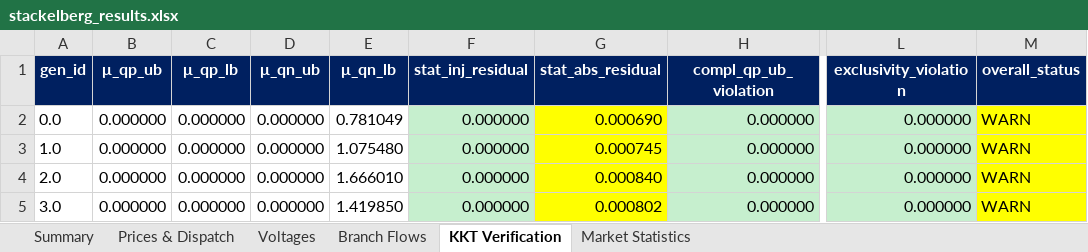
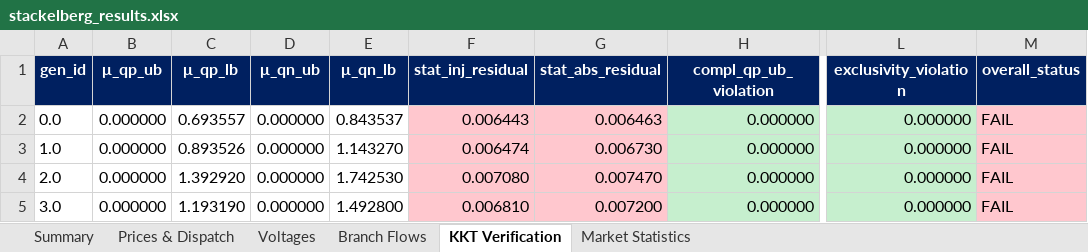
Before and after one commit to nospa62/Stackelberg_MPEC, an Excel workbook: output/stackelberg_results.xlsx, sheet KKT Verification, drawn as a sheet; only a part is shown, gaps mark what is left out; values as stored, in another font and other column widths than the file's, no borders; the diff names each change by its address in the sheet, - before the commit and + after, or states it on an @@ line.

```diff
--- a/output/stackelberg_results.xlsx (sheet KKT Verification)
+++ b/output/stackelberg_results.xlsx (sheet KKT Verification)
-C2 (μ_qp_lb): 0.000000
+C2 (μ_qp_lb): 0.693557
-E2 (μ_qn_lb): 0.781049
+E2 (μ_qn_lb): 0.843537
-F2 (stat_inj_residual): 0.000000
+F2 (stat_inj_residual): 0.006443
-F2:F5 fill: #C6EFCE
+F2:F5 fill: #FFC7CE
-G2 (stat_abs_residual): 0.000690
+G2 (stat_abs_residual): 0.006463
-G2:G5 fill: #FFFF00
+G2:G5 fill: #FFC7CE
-M2:M5 (overall_status): WARN
+M2:M5 (overall_status): FAIL
-M2:M5 fill: #FFFF00
+M2:M5 fill: #FFC7CE
-C3 (μ_qp_lb): 0.000000
+C3 (μ_qp_lb): 0.893526
-E3 (μ_qn_lb): 1.075480
+E3 (μ_qn_lb): 1.143270
-F3 (stat_inj_residual): 0.000000
+F3 (stat_inj_residual): 0.006474
-G3 (stat_abs_residual): 0.000745
+G3 (stat_abs_residual): 0.006730
-C4 (μ_qp_lb): 0.000000
+C4 (μ_qp_lb): 1.392920
-E4 (μ_qn_lb): 1.666010
+E4 (μ_qn_lb): 1.742530
-F4 (stat_inj_residual): 0.000000
+F4 (stat_inj_residual): 0.007080
-G4 (stat_abs_residual): 0.000840
+G4 (stat_abs_residual): 0.007470
-C5 (μ_qp_lb): 0.000000
+C5 (μ_qp_lb): 1.193190
-E5 (μ_qn_lb): 1.419850
+E5 (μ_qn_lb): 1.492800
-F5 (stat_inj_residual): 0.000000
+F5 (stat_inj_residual): 0.006810
-G5 (stat_abs_residual): 0.000802
+G5 (stat_abs_residual): 0.007200
```
Also changed, not shown: sheet Branch Flows, sheet Prices & Dispatch, sheet Voltages, sheet Market Statistics, sheet Summary, 7 other files.
